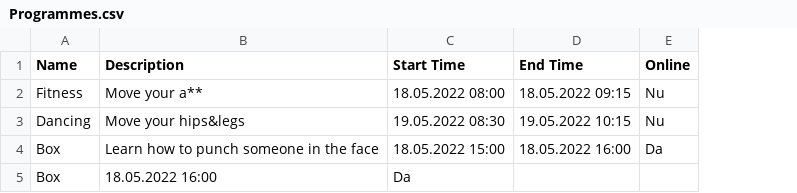
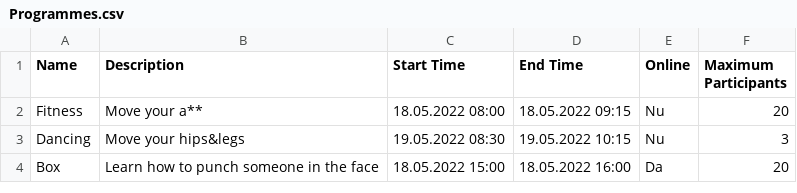
Before and after one commit to comanpatricia/Gym, a CSV file: src/Command/Programmes.csv, drawn as a sheet; removed rows and columns are numbered as before the commit, all else as after; the diff names each change by its address in the sheet, - before the commit and + after, or states it on an @@ line.

Commit message:
Import commands

```diff
--- a/src/Command/Programmes.csv
+++ b/src/Command/Programmes.csv
+column F (Maximum Participants), rows 2-4: 20 | 3 | 20
-row 5: Box | 18.05.2022 16:00 | Da
```
Also changed, not shown: 10 other files.
